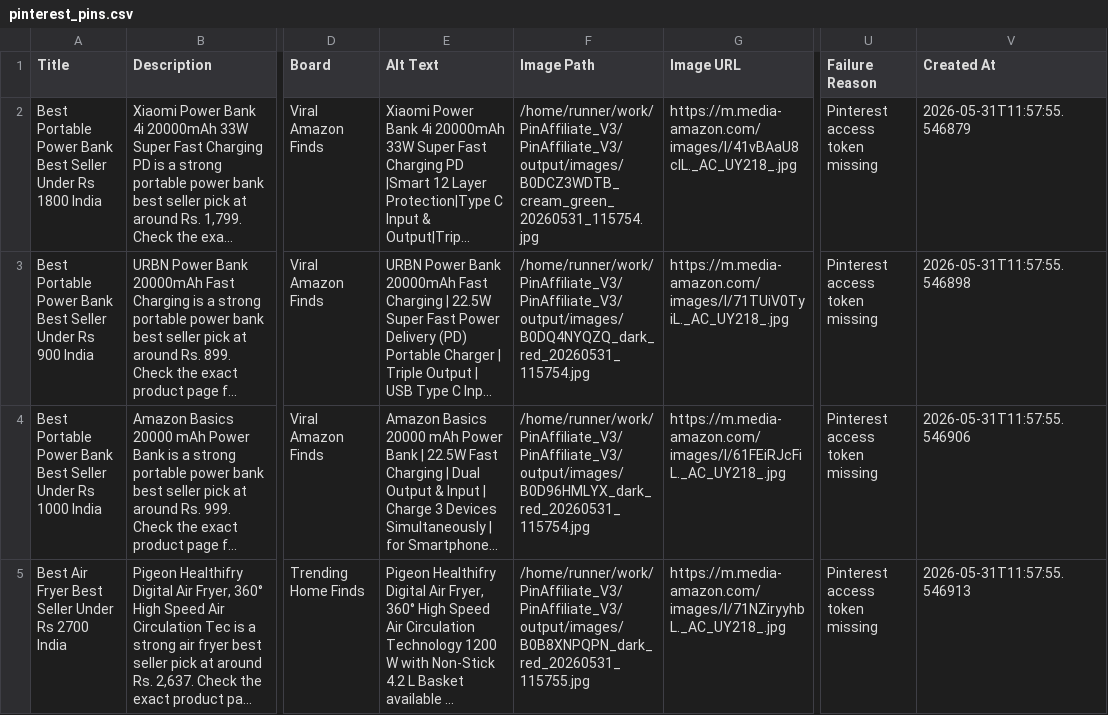
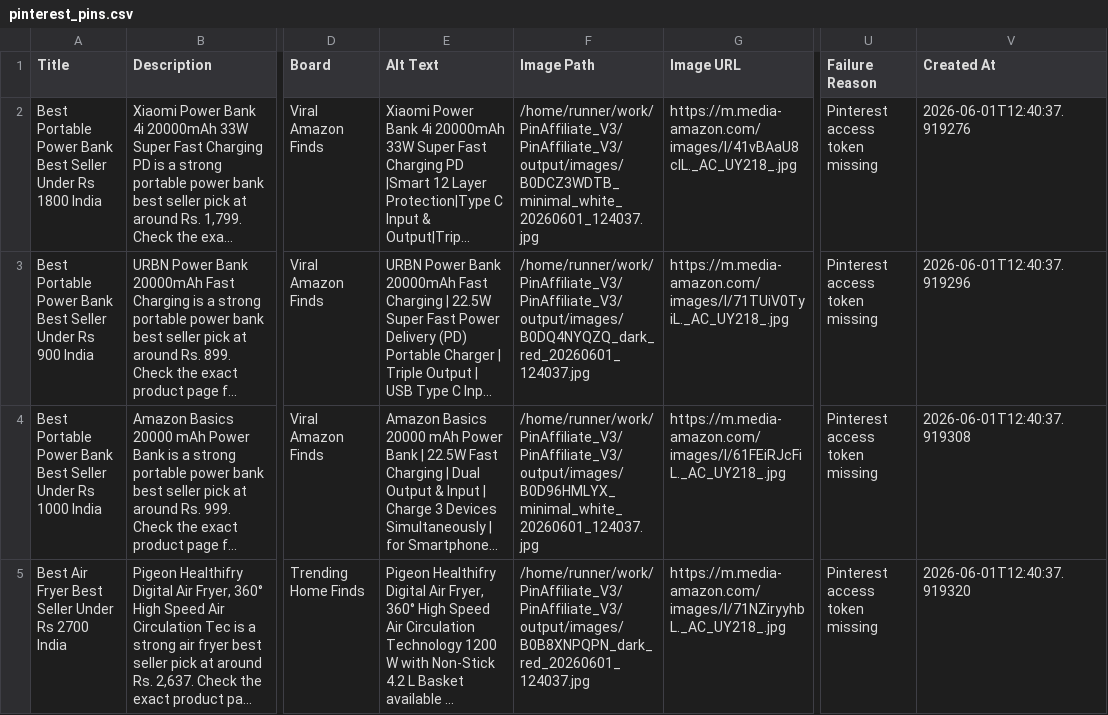
Before and after one commit to Gosula16/PinAffiliate_V3, a CSV file: data/pinterest_pins.csv, drawn as a sheet; only a part is shown, gaps mark what is left out; long unchanged cells end in …; the diff covers the shown part only; the diff names each change by its address in the sheet, - before the commit and + after, or states it on an @@ line.

```diff
--- a/data/pinterest_pins.csv
+++ b/data/pinterest_pins.csv
-F2 (Image Path): /home/runner/work/PinAffiliate_V3/PinAffiliate_V3/output/images/B0DCZ3WDTB_cream_green_20260531_115754.jpg
+F2 (Image Path): /home/runner/work/PinAffiliate_V3/PinAffiliate_V3/output/images/B0DCZ3WDTB_minimal_white_20260601_124037.jpg
-V2 (Created At): 2026-05-31T11:57:55.546879
+V2 (Created At): 2026-06-01T12:40:37.919276
-F3 (Image Path): /home/runner/work/PinAffiliate_V3/PinAffiliate_V3/output/images/B0DQ4NYQZQ_dark_red_20260531_115754.jpg
+F3 (Image Path): /home/runner/work/PinAffiliate_V3/PinAffiliate_V3/output/images/B0DQ4NYQZQ_dark_red_20260601_124037.jpg
-V3 (Created At): 2026-05-31T11:57:55.546898
+V3 (Created At): 2026-06-01T12:40:37.919296
-F4 (Image Path): /home/runner/work/PinAffiliate_V3/PinAffiliate_V3/output/images/B0D96HMLYX_dark_red_20260531_115754.jpg
+F4 (Image Path): /home/runner/work/PinAffiliate_V3/PinAffiliate_V3/output/images/B0D96HMLYX_minimal_white_20260601_124037.jpg
-V4 (Created At): 2026-05-31T11:57:55.546906
+V4 (Created At): 2026-06-01T12:40:37.919308
-F5 (Image Path): /home/runner/work/PinAffiliate_V3/PinAffiliate_V3/output/images/B0B8XNPQPN_dark_red_20260531_115755.jpg
+F5 (Image Path): /home/runner/work/PinAffiliate_V3/PinAffiliate_V3/output/images/B0B8XNPQPN_dark_red_20260601_124037.jpg
-V5 (Created At): 2026-05-31T11:57:55.546913
+V5 (Created At): 2026-06-01T12:40:37.919320
```
Also changed, not shown: 1 removed row and 6 edited cells elsewhere in this file, data/pinterest_bulk_editor.csv, data/pinterest_upload.csv, 11 other files.
